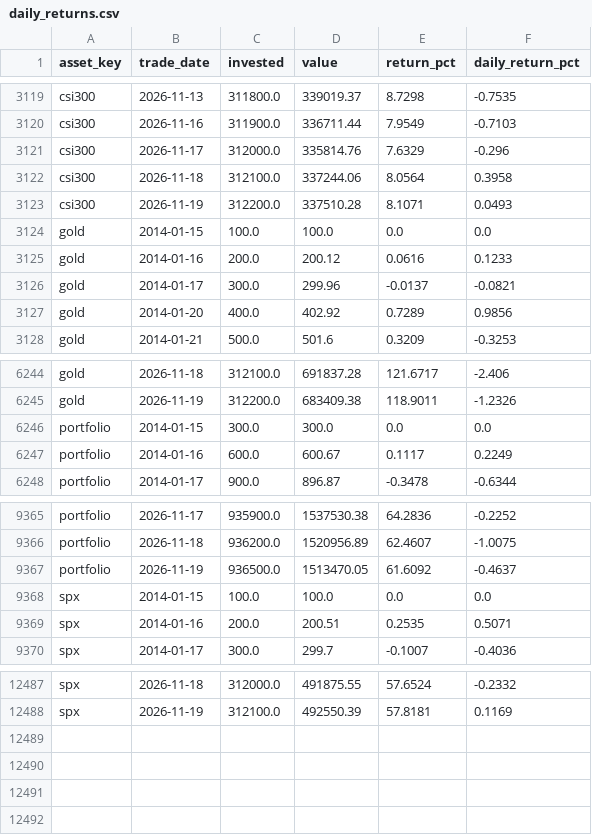
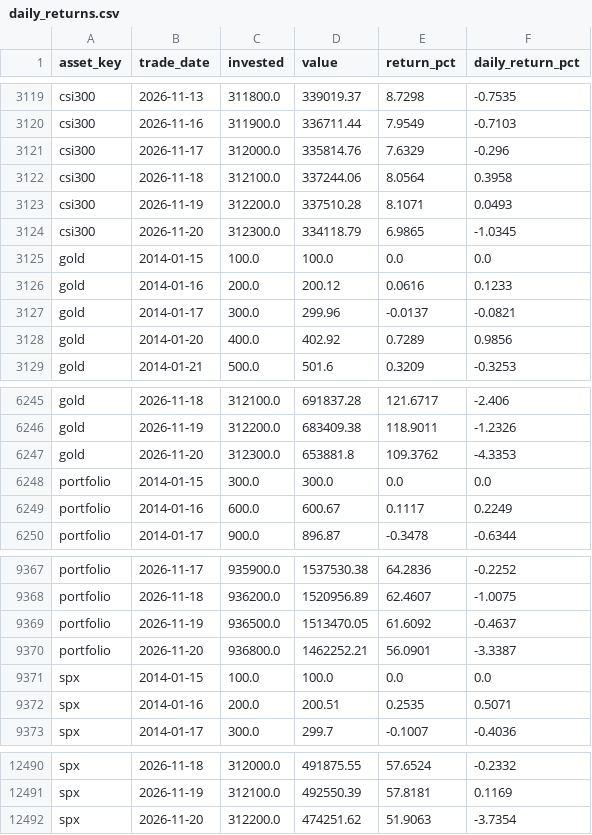
Before and after one commit to 0x3st/mahoupao, a CSV file: data/export/daily_returns.csv, drawn as a sheet; only a part is shown, gaps mark what is left out; the diff names each change by its address in the sheet, - before the commit and + after, or states it on an @@ line.

```diff
--- a/data/export/daily_returns.csv
+++ b/data/export/daily_returns.csv
+row 3124: csi300 | 2026-11-20 | 312300.0 | 334118.79 | 6.9865 | -1.0345
+row 6247: gold | 2026-11-20 | 312300.0 | 653881.8 | 109.3762 | -4.3353
+row 9370: portfolio | 2026-11-20 | 936800.0 | 1462252.21 | 56.0901 | -3.3387
+row 12492: spx | 2026-11-20 | 312200.0 | 474251.62 | 51.9063 | -3.7354
```
Also changed, not shown: data/export/csi300.csv, data/export/gold.csv, 6 other files.
